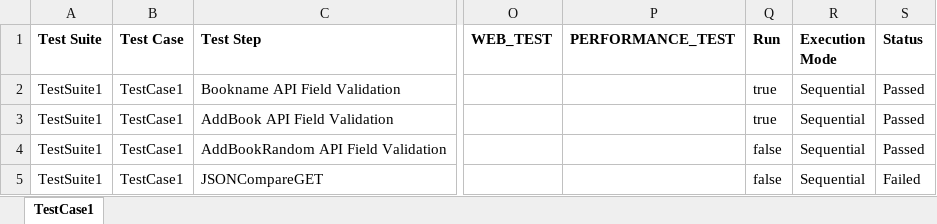
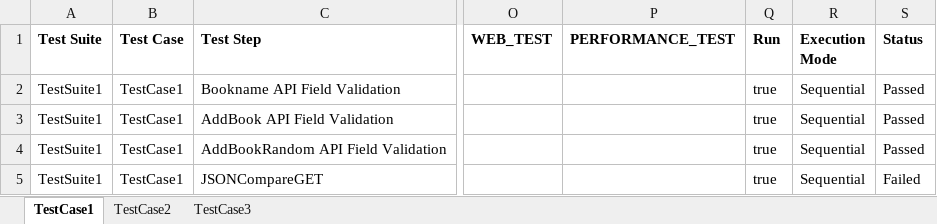
Before and after one commit to Sainath1503/TestWeaveActions, an Excel workbook: testweave/test-suite.xlsx, sheet TestCase1, drawn as a sheet; only a part is shown, gaps mark what is left out; values as stored, in another font and other column widths than the file's, no borders; the diff covers the shown part only; the diff names each change by its address in the sheet, - before the commit and + after, or states it on an @@ line.

Commit message:
Update TestWeave test suite workbook

```diff
--- a/testweave/test-suite.xlsx (sheet TestCase1)
+++ b/testweave/test-suite.xlsx (sheet TestCase1)
+sheet tab: TestCase2
+sheet tab: TestCase3
-Q4:Q5 (Run): false
+Q4:Q5 (Run): true
```
Also changed, not shown: 4 removed rows and 2 edited cells elsewhere in this sheet.
